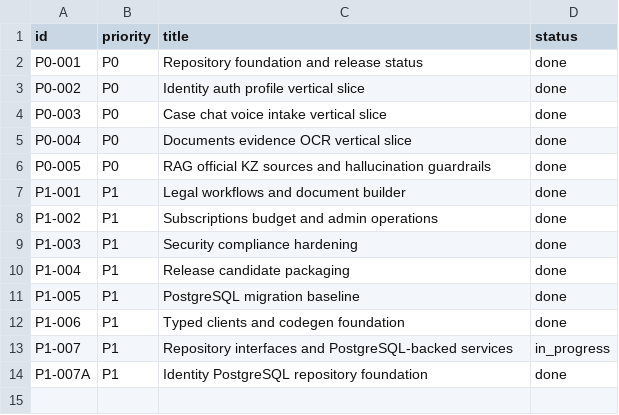
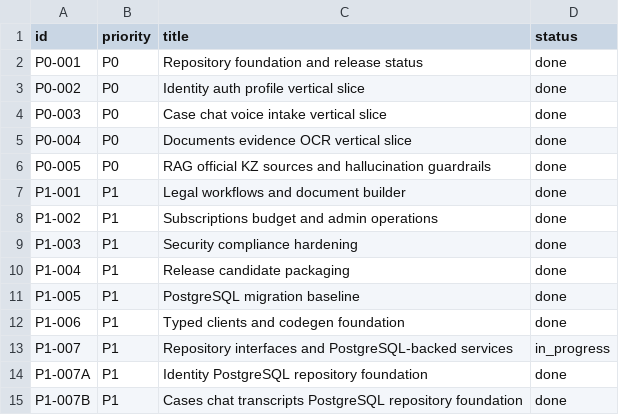
Before and after one commit to milaniumkz/ai-lawyer-kazakhstan, a CSV file: docs/project/backlog.csv, drawn as a sheet; the diff names each change by its address in the sheet, - before the commit and + after, or states it on an @@ line.

Commit message:
feat(cases): add postgres repository foundation

```diff
--- a/docs/project/backlog.csv
+++ b/docs/project/backlog.csv
+row 15: P1-007B | P1 | Cases chat transcripts PostgreSQL repository foundation | done
```
Also changed, not shown: 12 other files.
